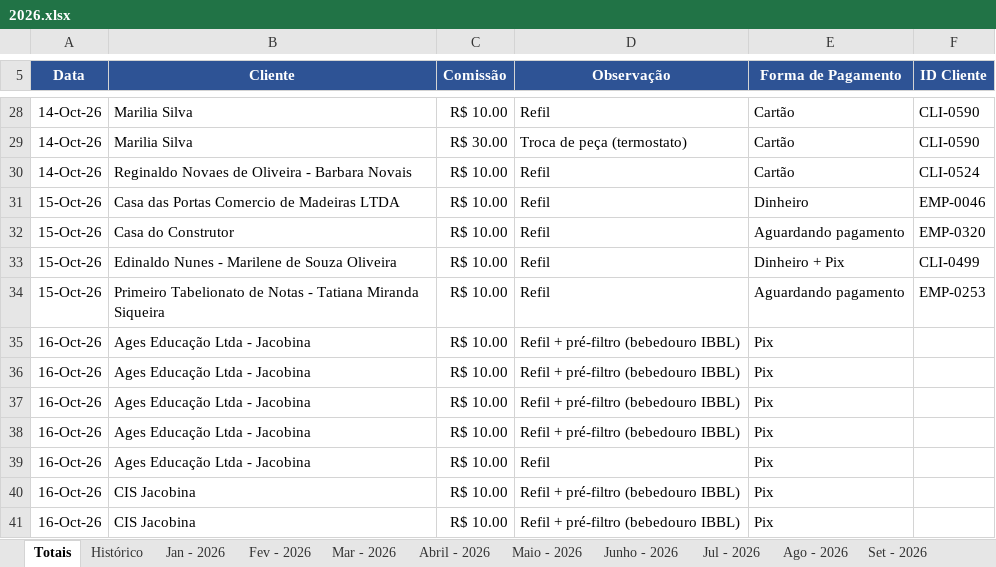
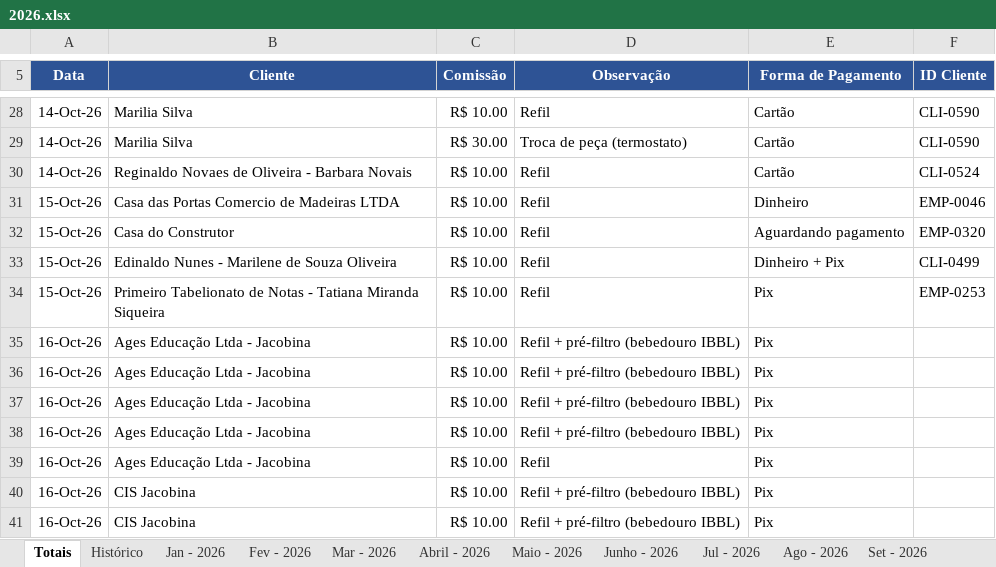
Before and after one commit to backupplanetaagua2025-hub/Comiss-es-Wiliam, an Excel workbook: 2026.xlsx, sheet Totais, drawn as a sheet; only a part is shown, gaps mark what is left out; values as stored, in another font and other column widths than the file's, no borders; table styles not drawn; the diff names each change by its address in the sheet, - before the commit and + after, or states it on an @@ line.

Commit message:
Atualizacao das comissoes - 16/10/2026 18:15

```diff
--- a/2026.xlsx (sheet Totais)
+++ b/2026.xlsx (sheet Totais)
-E34 (Forma de Pagamento): Aguardando pagamento
+E34 (Forma de Pagamento): Pix
```
